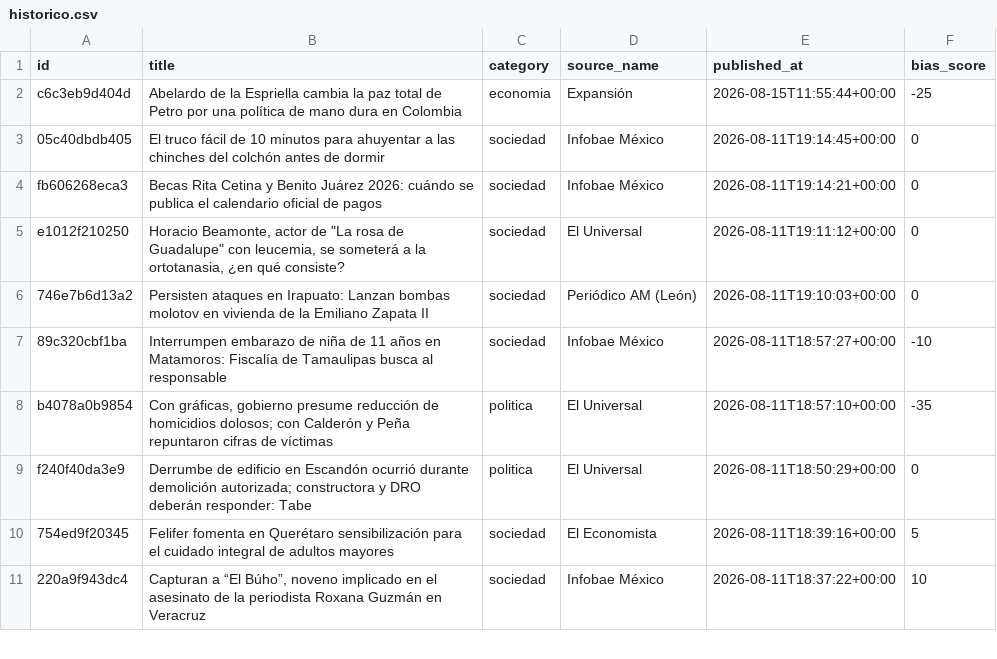
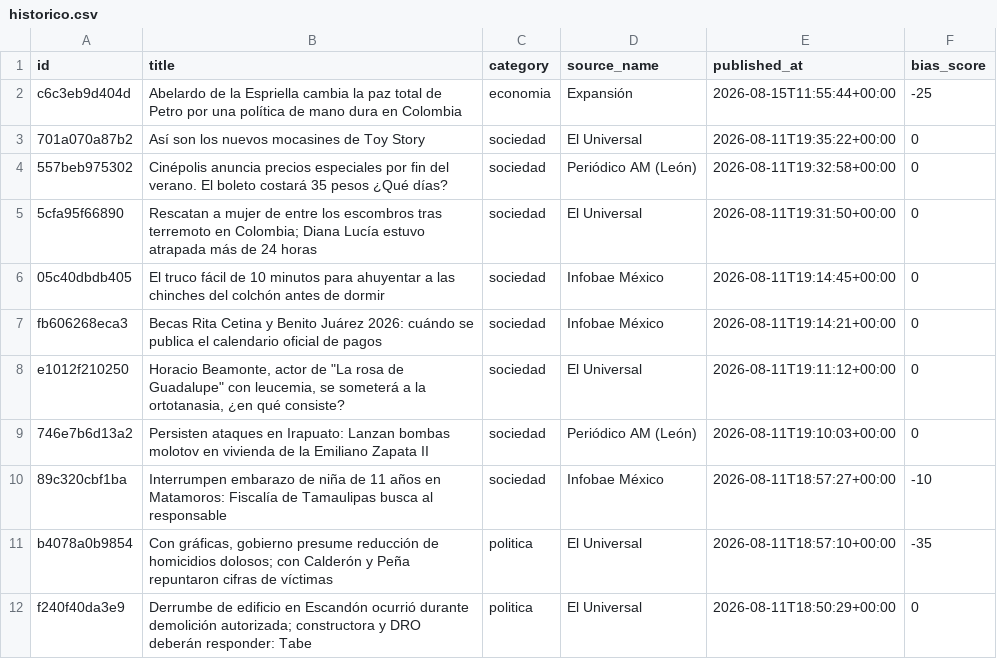
Before and after one commit to Marianomrz/ContextoWeb, a CSV file: historico.csv, drawn as a sheet; only a part is shown; the shorter side is filled out with more unchanged rows; the diff names each change by its address in the sheet, - before the commit and + after, or states it on an @@ line.

```diff
--- a/historico.csv
+++ b/historico.csv
+row 3: 701a070a87b2 | Así son los nuevos mocasines de Toy Story | sociedad | El Universal | 2026-08-11T19:35:22+00:00 | 0
+row 4: 557beb975302 | Cinépolis anuncia precios especiales por fin del verano. El boleto costará 35 pesos ¿Qué días? | sociedad | Periódico AM (León) | 2026-08-11T19:32:58+00:00 | 0
+row 5: 5cfa95f66890 | Rescatan a mujer de entre los escombros tras terremoto en Colombia; Diana Lucía estuvo atrapada más de 24 horas | sociedad | El Universal | 2026-08-11T19:31:50+00:00 | 0
```
Also changed, not shown: 13 other files.
